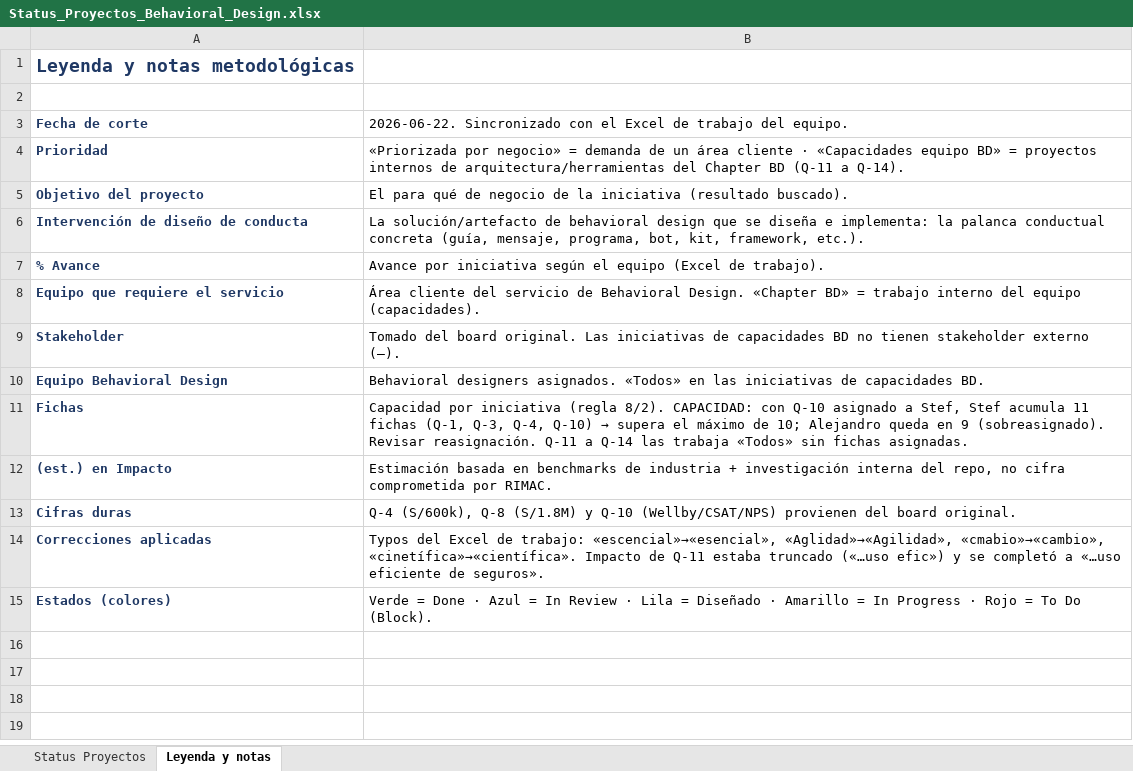
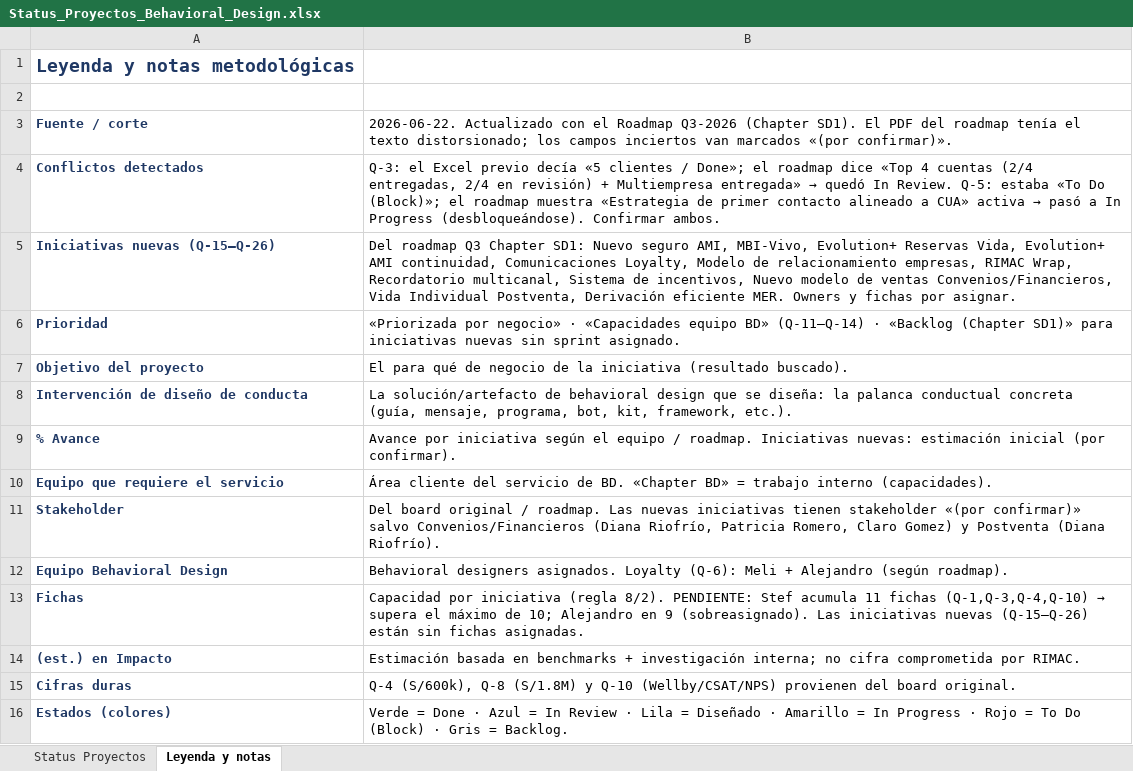
Before and after one commit to Rumipyramid/Machine_Learning, an Excel workbook: reportes/Status_Proyectos_Behavioral_Design.xlsx, sheet Leyenda y notas, drawn as a sheet; values as stored, in another font and other column widths than the file's, no borders; removed rows and columns are numbered as before the commit, all else as after; the diff names each change by its address in the sheet, - before the commit and + after, or states it on an @@ line.

```diff
--- a/reportes/Status_Proyectos_Behavioral_Design.xlsx (sheet Leyenda y notas)
+++ b/reportes/Status_Proyectos_Behavioral_Design.xlsx (sheet Leyenda y notas)
-row 3: Fecha de corte | 2026-06-22. Sincronizado con el Excel de trabajo del equipo.
+row 3: Fuente / corte | 2026-06-22. Actualizado con el Roadmap Q3-2026 (Chapter SD1). El PDF del roadmap tenía el texto distorsionado; los campos inciertos van marcados «(por confirmar)».
+row 4: Conflictos detectados | Q-3: el Excel previo decía «5 clientes / Done»; el roadmap dice «Top 4 cuentas (2/4 entregadas, 2/4 en revisión) + Multiempresa entregada» → quedó In Review. Q-5: estaba «To Do (Block)»; el roadmap muestra «Estrategia de primer contacto alineado a CUA» activa → pasó a In Progress (desbloqueándose). Confirmar ambos.
+row 5: Iniciativas nuevas (Q-15–Q-26) | Del roadmap Q3 Chapter SD1: Nuevo seguro AMI, MBI-Vivo, Evolution+ Reservas Vida, Evolution+ AMI continuidad, Comunicaciones Loyalty, Modelo de relacionamiento empresas, RIMAC Wrap, Recordatorio multicanal, Sistema de incentivos, Nuevo modelo de ventas Convenios/Financieros, Vida Individual Postventa, Derivación eficiente MER. Owners y fichas por asignar.
-B6: …por negocio» = demanda de un área cliente · «Capacidades equipo BD» = proyectos internos de arquitectura/herramientas del Chapter BD (Q-11 a Q-14).
+B6: …por negocio» · «Capacidades equipo BD» (Q-11–Q-14) · «Backlog (Chapter SD1)» para iniciativas nuevas sin sprint asignado.
-B8: …que se diseña e implementa: la palanca…
+B8: …que se diseña: la palanca…
-B9: …el equipo (Excel de trabajo).
+B9: …el equipo / roadmap. Iniciativas nuevas: estimación inicial (por confirmar).
-B10: …servicio de Behavioral Design. «Chapter BD» = trabajo interno del equipo (capacidades).
+B10: …servicio de BD. «Chapter BD» = trabajo interno (capacidades).
-B11: Tomado del board original. Las iniciativas de capacidades BD no tienen stakeholder externo (—).
+B11: Del board original / roadmap. Las nuevas iniciativas tienen stakeholder «(por confirmar)» salvo Convenios/Financieros (Diana Riofrío, Patricia Romero, Claro Gomez) y Postventa (Diana Riofrío).
-B12: …designers asignados. «Todos» en las iniciativas de capacidades BD.
+B12: …designers asignados. Loyalty (Q-6): Meli + Alejandro (según roadmap).
@@ B13: …(regla 8/2). CAPACIDAD: con Q-10 asignado a Stef, Stef acumula 11 fichas (Q-1, Q-3, Q-4, Q-10) → supera el máximo de 10; Alejandro queda en 9 (sobreasignado). Revisar reasignación. Q-11 a Q-14 las trabaja «Todos» sin fichas… → …(regla 8/2). PENDIENTE: Stef acumula 11 fichas (Q-1,Q-3,Q-4,Q-10) → supera el máximo de 10; Alejandro en 9 (sobreasignado). Las iniciativas nuevas (Q-15–Q-26) están sin fichas… @@
-B14: …en benchmarks de industria + investigación interna del repo, no cifra…
+B14: …en benchmarks + investigación interna; no cifra…
-row 14: Correcciones aplicadas | Typos del Excel de trabajo: «escencial»→«esencial», «Aglidad»→«Agilidad», «cmabio»→«cambio», «cinetífica»→«científica». Impacto de Q-11 estaba truncado («…uso efic») y se completó a «…uso eficiente de seguros».
-B16: …To Do (Block).
+B16: …To Do (Block) · Gris = Backlog.
```
Also changed, not shown: sheet Status Proyectos, 2 other files.
